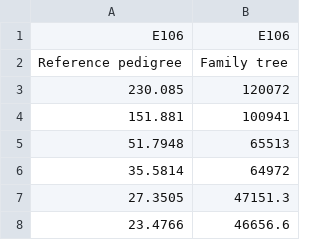
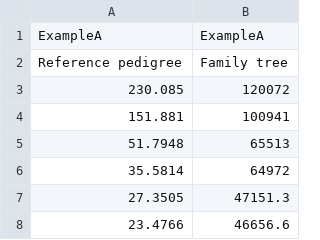
Before and after one commit to MarsicoFL/FOGSA, a CSV file: RawData_Example.csv, drawn as a sheet; only a part is shown; removed rows and columns are numbered as before the commit, all else as after; the diff names each change by its address in the sheet, - before the commit and + after, or states it on an @@ line.

Commit message:
Update RawData_Example.csv

```diff
--- a/RawData_Example.csv
+++ b/RawData_Example.csv
-row 1: E106 | E106
+row 1: ExampleA | ExampleA
```
